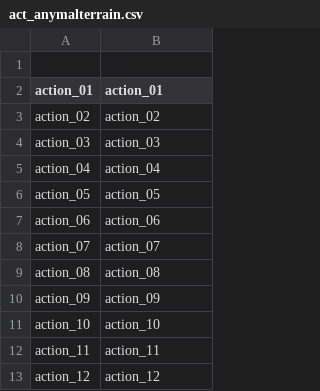
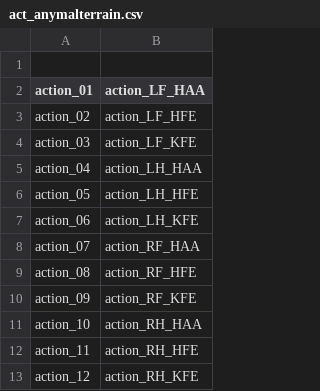
Before and after one commit to generush/neuro-rl, a CSV file: neuro_rl/legend/act_anymalterrain.csv, drawn as a sheet.

```diff
--- a/neuro_rl/legend/act_anymalterrain.csv
+++ b/neuro_rl/legend/act_anymalterrain.csv
@@ -1,13 +1,13 @@
 
-action_01, action_01
-action_02, action_02
-action_03, action_03
-action_04, action_04
-action_05, action_05
-action_06, action_06
-action_07, action_07
-action_08, action_08
-action_09, action_09
-action_10, action_10
-action_11, action_11
-action_12, action_12
+action_01, action_LF_HAA
+action_02, action_LF_HFE
+action_03, action_LF_KFE
+action_04, action_LH_HAA
+action_05, action_LH_HFE
+action_06, action_LH_KFE
+action_07, action_RF_HAA
+action_08, action_RF_HFE
+action_09, action_RF_KFE
+action_10, action_RH_HAA
+action_11, action_RH_HFE
+action_12, action_RH_KFE
```
Also changed, not shown: 4 other files.
